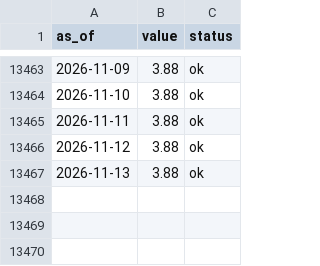
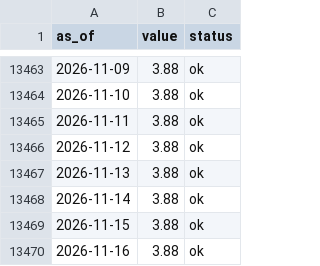
Before and after one commit to dylanlayden/finance-terminal, a CSV file: data/fed_funds.csv, drawn as a sheet; only a part is shown, gaps mark what is left out.

```diff
--- a/data/fed_funds.csv
+++ b/data/fed_funds.csv
@@ -13467 +13467,4 @@ as_of,value,status
 2026-11-13,3.88,ok
+2026-11-14,3.88,ok
+2026-11-15,3.88,ok
+2026-11-16,3.88,ok
```
Also changed, not shown: data/btc_dominance.csv, data/crypto_market_cap.csv, 15 other files.
